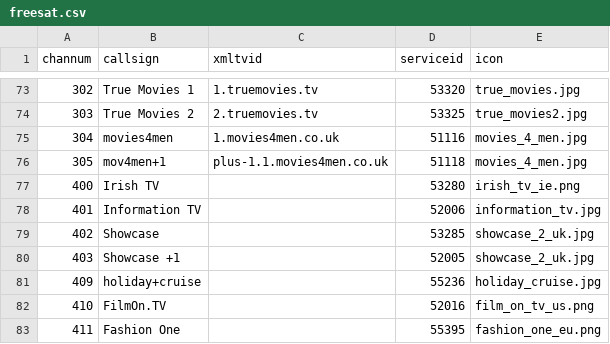
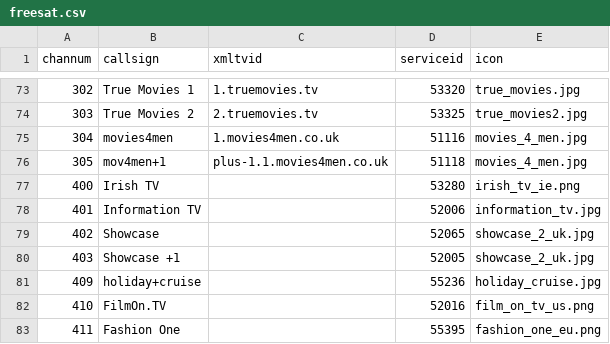
Before and after one commit to ta264/mythtv_channel_manager, a CSV file: contrib/freesat.csv, drawn as a sheet; only a part is shown, gaps mark what is left out.

Commit message:
Update SID for Showcase

```diff
--- a/contrib/freesat.csv
+++ b/contrib/freesat.csv
@@ -78,3 +78,3 @@ channum,callsign,xmltvid,serviceid,icon
 401,Information TV,,52006,information_tv.jpg
-402,Showcase ,,53285,showcase_2_uk.jpg
+402,Showcase ,,52065,showcase_2_uk.jpg
 403,Showcase +1,,52005,showcase_2_uk.jpg
```
